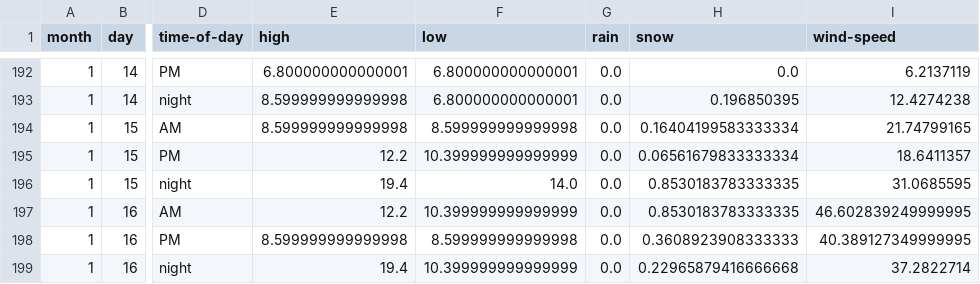
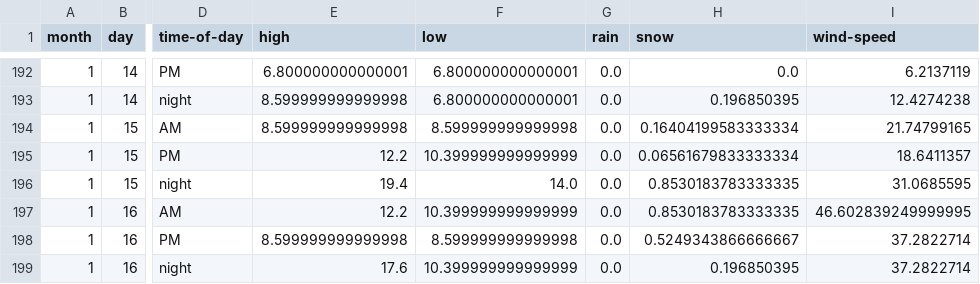
Before and after one commit to psathyrella/weatherhistory, a CSV file: mtwx/Mount-Rainier-3500.csv, drawn as a sheet; only a part is shown, gaps mark what is left out; the diff names each change by its address in the sheet, - before the commit and + after, or states it on an @@ line.

```diff
--- a/mtwx/Mount-Rainier-3500.csv
+++ b/mtwx/Mount-Rainier-3500.csv
-H198 (snow): 0.3608923908333333
+H198 (snow): 0.5249343866666667
-I198 (wind-speed): 40.389127349999995
+I198 (wind-speed): 37.2822714
-E199 (high): 19.4
+E199 (high): 17.6
-H199 (snow): 0.22965879416666668
+H199 (snow): 0.196850395
```
Also changed, not shown: mtwx/Mount-Rainier-4392.csv, mtwx/Mount-Waddington-4016.csv, 34 other files.
